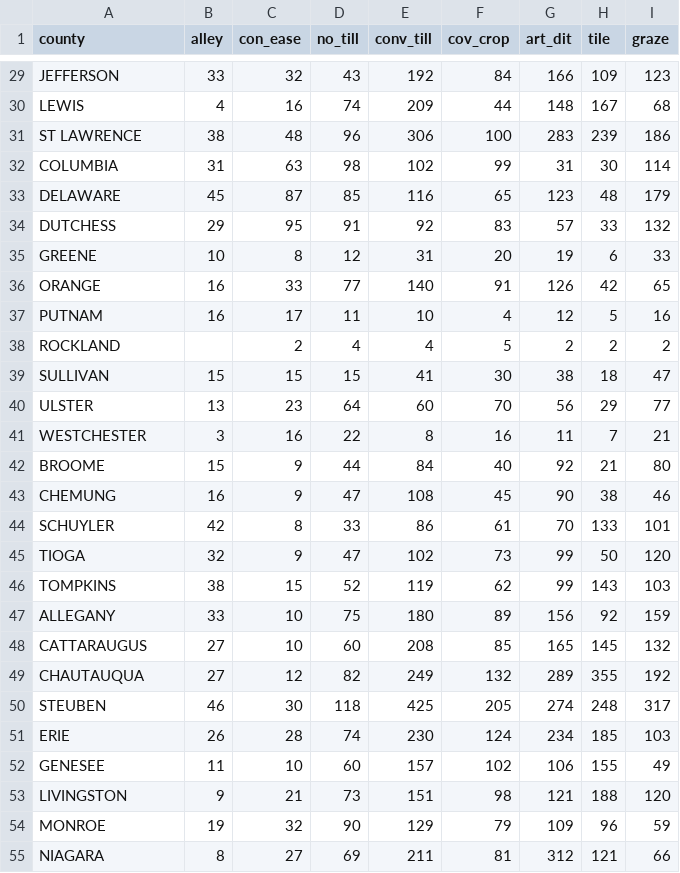
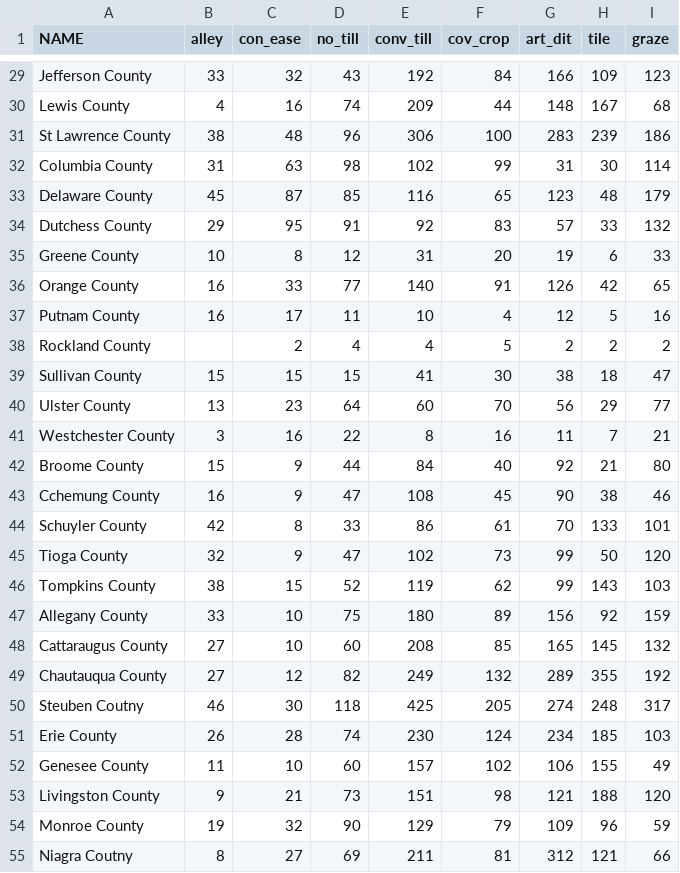
Before and after one commit to lemartucci/unit-3, a CSV file: data/NY_Agricultural_Practices.csv, drawn as a sheet; only a part is shown, gaps mark what is left out; the diff covers the shown part only; the diff names each change by its address in the sheet, - before the commit and + after, or states it on an @@ line.

```diff
--- a/data/NY_Agricultural_Practices.csv
+++ b/data/NY_Agricultural_Practices.csv
-A1: county
+A1: NAME
-A29 (NAME): JEFFERSON
+A29 (NAME): Jefferson County
-A30 (NAME): LEWIS
+A30 (NAME): Lewis County
-A31 (NAME): ST LAWRENCE
+A31 (NAME): St Lawrence County
-A32 (NAME): COLUMBIA
+A32 (NAME): Columbia County
-A33 (NAME): DELAWARE
+A33 (NAME): Delaware County
-A34 (NAME): DUTCHESS
+A34 (NAME): Dutchess County
-A35 (NAME): GREENE
+A35 (NAME): Greene County
-A36 (NAME): ORANGE
+A36 (NAME): Orange County
-A37 (NAME): PUTNAM
+A37 (NAME): Putnam County
-A38 (NAME): ROCKLAND
+A38 (NAME): Rockland County
-A39 (NAME): SULLIVAN
+A39 (NAME): Sullivan County
-A40 (NAME): ULSTER
+A40 (NAME): Ulster County
-A41 (NAME): WESTCHESTER
+A41 (NAME): Westchester County
-A42 (NAME): BROOME
+A42 (NAME): Broome County
-A43 (NAME): CHEMUNG
+A43 (NAME): Cchemung County
-A44 (NAME): SCHUYLER
+A44 (NAME): Schuyler County
-A45 (NAME): TIOGA
+A45 (NAME): Tioga County
-A46 (NAME): TOMPKINS
+A46 (NAME): Tompkins County
-A47 (NAME): ALLEGANY
+A47 (NAME): Allegany County
-A48 (NAME): CATTARAUGUS
+A48 (NAME): Cattaraugus County
-A49 (NAME): CHAUTAUQUA
+A49 (NAME): Chautauqua County
-A50 (NAME): STEUBEN
+A50 (NAME): Steuben Coutny
-A51 (NAME): ERIE
+A51 (NAME): Erie County
-A52 (NAME): GENESEE
+A52 (NAME): Genesee County
-A53 (NAME): LIVINGSTON
+A53 (NAME): Livingston County
-A54 (NAME): MONROE
+A54 (NAME): Monroe County
-A55 (NAME): NIAGARA
+A55 (NAME): Niagra Coutny
```
Also changed, not shown: 33 edited cells elsewhere in this file, 5 other files.
